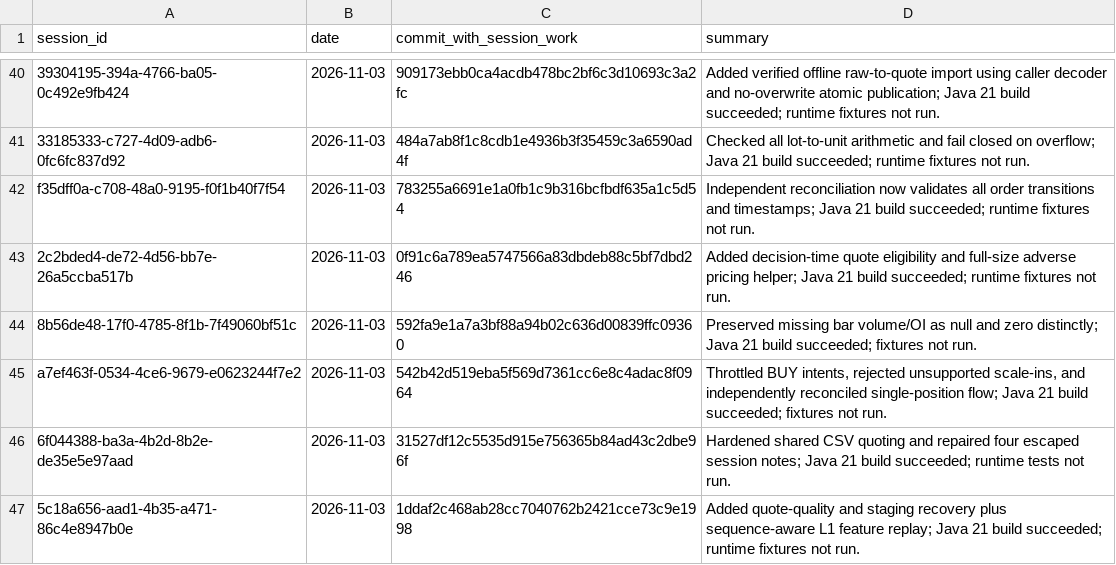
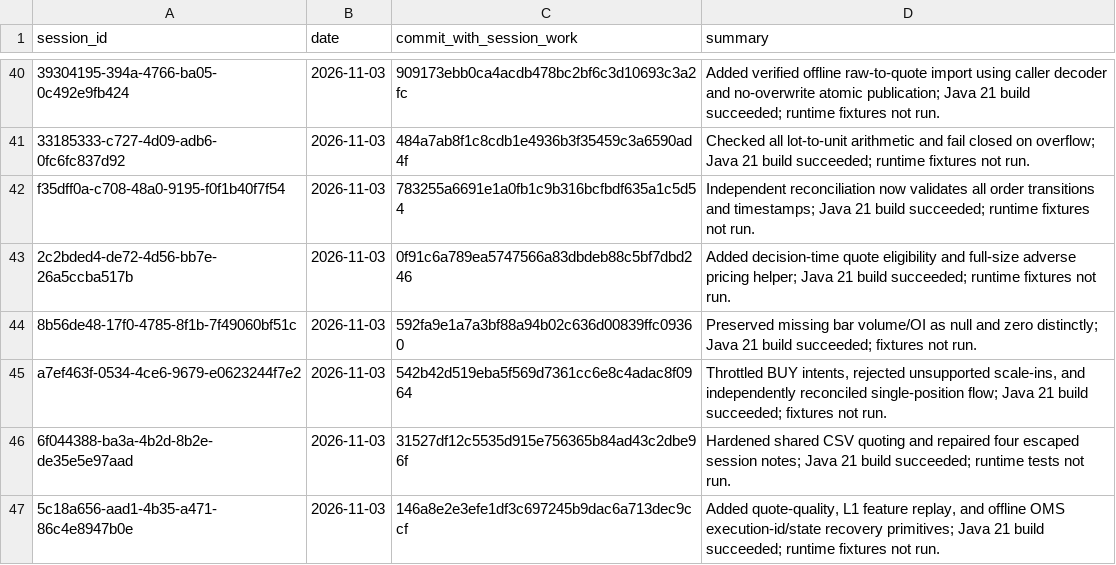
Before and after one commit to Mscient/Intra, a CSV file: research/SESSION_INDEX.csv, drawn as a sheet; only a part is shown, gaps mark what is left out.

Commit message:
Index OMS recovery primitives

```diff
--- a/research/SESSION_INDEX.csv
+++ b/research/SESSION_INDEX.csv
@@ -46,2 +46,2 @@ a7ef463f-0534-4ce6-9679-e0623244f7e2,2026-11-03,542b42d519eba5f569d7361cc6e8c4ad
 6f044388-ba3a-4b2d-8b2e-de35e5e97aad,2026-11-03,31527df12c5535d915e756365b84ad43c2dbe96f,"Hardened shared CSV quoting and repaired four escaped session notes; Java 21 build succeeded; runtime tests not run."
-5c18a656-aad1-4b35-a471-86c4e8947b0e,2026-11-03,1ddaf2c468ab28cc7040762b2421cce73c9e1998,"Added quote-quality and staging recovery plus sequence-aware L1 feature replay; Java 21 build succeeded; runtime fixtures not run."
+5c18a656-aad1-4b35-a471-86c4e8947b0e,2026-11-03,146a8e2e3efe1df3c697245b9dac6a713dec9ccf,"Added quote-quality, L1 feature replay, and offline OMS execution-id/state recovery primitives; Java 21 build succeeded; runtime fixtures not run."
```
